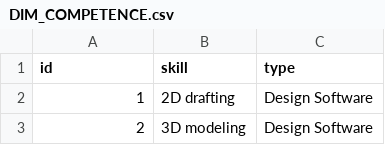
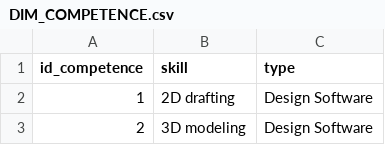
Before and after one commit to Ilanlp/Projet_update, a CSV file: snowflake/DBT/Projet_DBT/seeds/DIM_COMPETENCE.csv, drawn as a sheet; only a part is shown.

```diff
--- a/snowflake/DBT/Projet_DBT/seeds/DIM_COMPETENCE.csv
+++ b/snowflake/DBT/Projet_DBT/seeds/DIM_COMPETENCE.csv
@@ -1,2 +1,2 @@
-id,skill,type
+id_competence,skill,type
 1,2D drafting,Design Software
```
Also changed, not shown: 31 other files.
